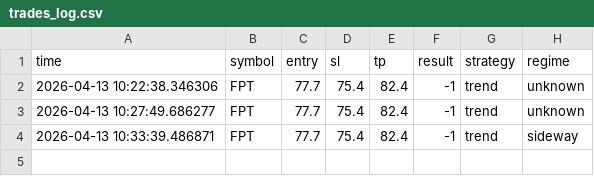
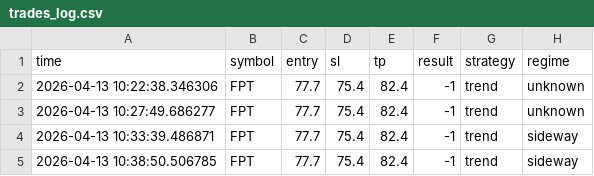
Before and after one commit to anhvucrypto-oss/stock-scanner, a CSV file: trades_log.csv, drawn as a sheet.

Commit message:
update

```diff
--- a/trades_log.csv
+++ b/trades_log.csv
@@ -4 +4,2 @@ time,symbol,entry,sl,tp,result,strategy,regime
 2026-04-13 10:33:39.486871,FPT,77.7,75.4,82.4,-1,trend,sideway
+2026-04-13 10:38:50.506785,FPT,77.7,75.4,82.4,-1,trend,sideway
```
